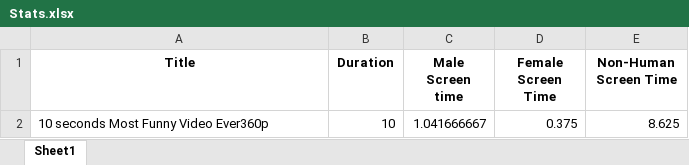
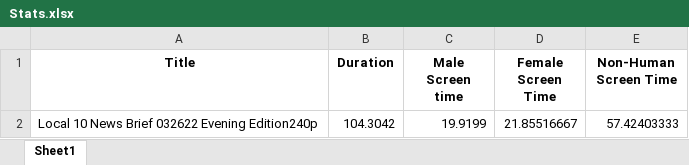
Before and after one commit to kethanpabbi/YouTube-Gender-Prediction-Using-Faces, an Excel workbook: Data/Gender Detection/Stats.xlsx, sheet Sheet1, drawn as a sheet; values as stored, in another font and other column widths than the file's, no borders; removed rows and columns are numbered as before the commit, all else as after; the diff names each change by its address in the sheet, - before the commit and + after, or states it on an @@ line.

```diff
--- a/Data/Gender Detection/Stats.xlsx (sheet Sheet1)
+++ b/Data/Gender Detection/Stats.xlsx (sheet Sheet1)
-row 2: 10 seconds Most Funny Video Ever360p | 10 | 1.041666667 | 0.375 | 8.625
+row 2: Local 10 News Brief 032622 Evening Edition240p | 104.3042 | 19.9199 | 21.85516667 | 57.42403333
```
Also changed, not shown: 2 other files.
